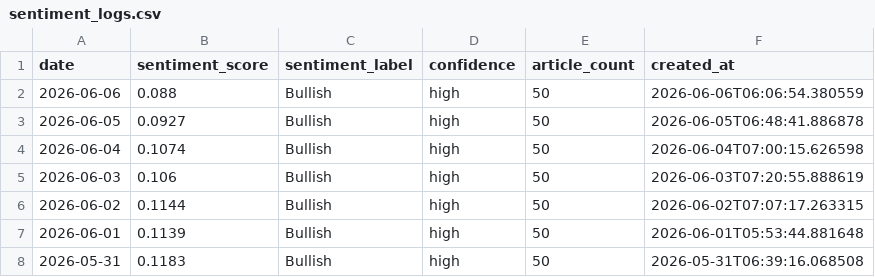
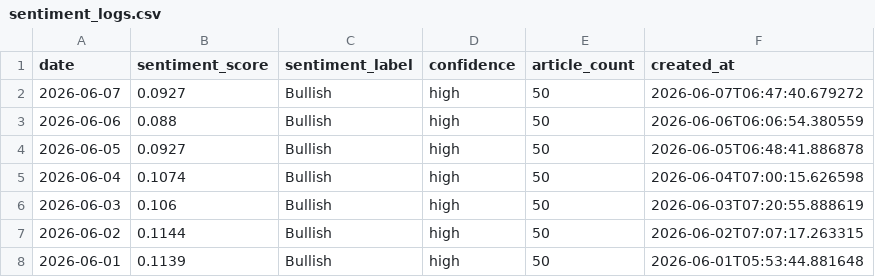
Before and after one commit to alagarsamy-m/GoldSense, a CSV file: dataset/sentiment_logs.csv, drawn as a sheet; only a part is shown; the shorter side is filled out with more unchanged rows.

```diff
--- a/dataset/sentiment_logs.csv
+++ b/dataset/sentiment_logs.csv
@@ -1,2 +1,3 @@
 date,sentiment_score,sentiment_label,confidence,article_count,created_at
+2026-06-07,0.0927,Bullish,high,50,2026-06-07T06:47:40.679272
 2026-06-06,0.088,Bullish,high,50,2026-06-06T06:06:54.380559
```
Also changed, not shown: dataset/prediction_logs.csv, 8 other files.
